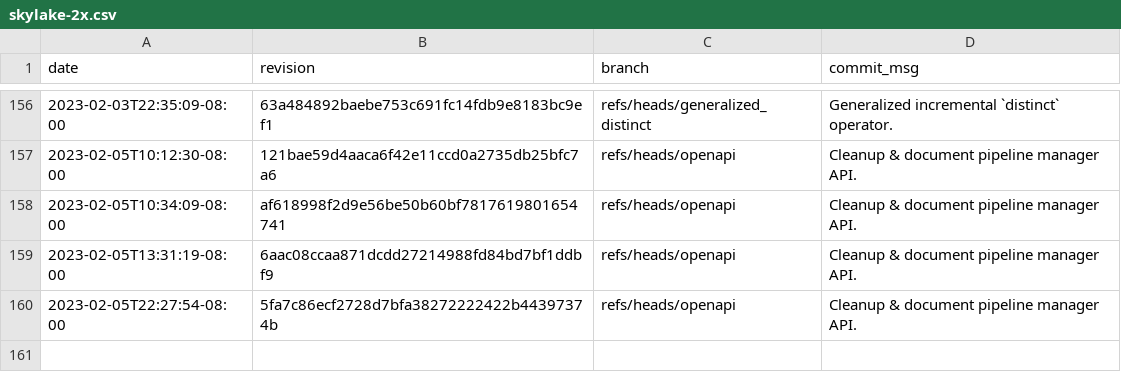
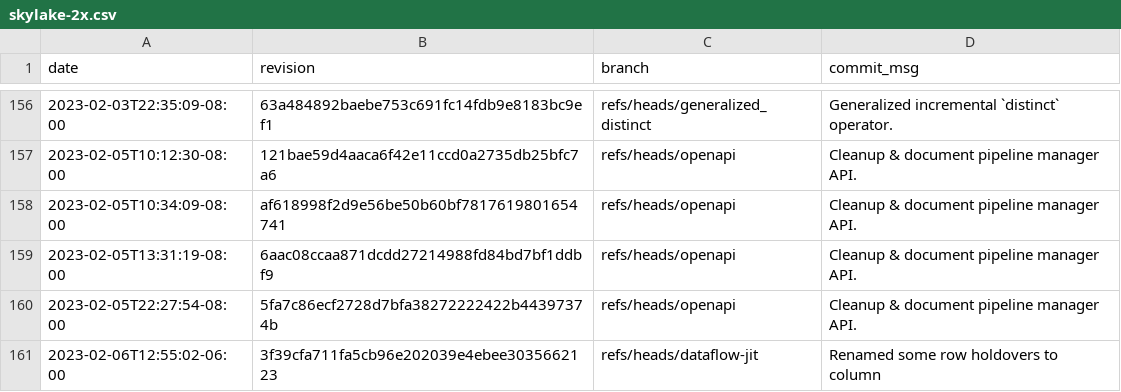
Before and after one commit to gz/dbsp-benchmarks, a CSV file: _data/skylake-2x.csv, drawn as a sheet; only a part is shown, gaps mark what is left out.

Commit message:
Added benchmark results for 3f39cfa711fa5cb96e202039e4ebee3035662123.

```diff
--- a/_data/skylake-2x.csv
+++ b/_data/skylake-2x.csv
@@ -160 +160,2 @@ date,revision,branch,commit_msg
 "2023-02-05T22:27:54-08:00","5fa7c86ecf2728d7bfa38272222422b44397374b","refs/heads/openapi","Cleanup & document pipeline manager API."
+"2023-02-06T12:55:02-06:00","3f39cfa711fa5cb96e202039e4ebee3035662123","refs/heads/dataflow-jit","Renamed some row holdovers to column"
```
Also changed, not shown: 8 other files.
